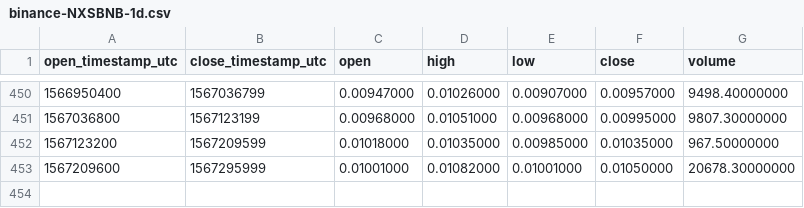
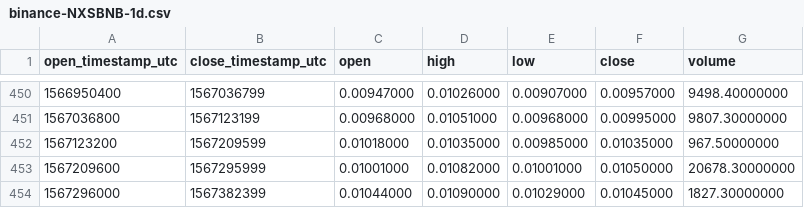
Before and after one commit to cryptobigbro/binance-NXSBNB, a CSV file: binance-NXSBNB-1d.csv, drawn as a sheet; only a part is shown, gaps mark what is left out.

```diff
--- a/binance-NXSBNB-1d.csv
+++ b/binance-NXSBNB-1d.csv
@@ -453 +453,2 @@ open_timestamp_utc,close_timestamp_utc,open,high,low,close,volume
 1567209600,1567295999,0.01001000,0.01082000,0.01001000,0.01050000,20678.30000000
+1567296000,1567382399,0.01044000,0.01090000,0.01029000,0.01045000,1827.30000000
```
Also changed, not shown: binance-NXSBNB-1h.csv.
